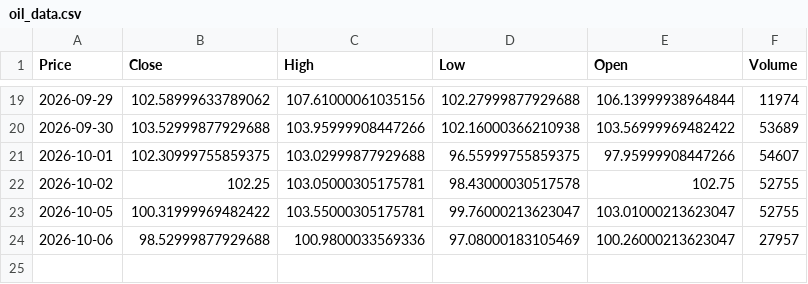
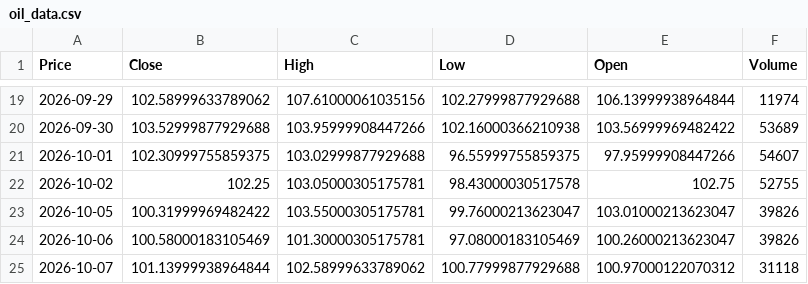
Before and after one commit to abdelaalahmed/gold-market-pipeline, a CSV file: oil_data.csv, drawn as a sheet; only a part is shown, gaps mark what is left out; the diff names each change by its address in the sheet, - before the commit and + after, or states it on an @@ line.

```diff
--- a/oil_data.csv
+++ b/oil_data.csv
-F23 (Volume): 52755
+F23 (Volume): 39826
-B24 (Close): 98.52999877929688
+B24 (Close): 100.58000183105469
-C24 (High): 100.9800033569336
+C24 (High): 101.30000305175781
-F24 (Volume): 27957
+F24 (Volume): 39826
+row 25: 2026-10-07 | 101.13999938964844 | 102.58999633789062 | 100.77999877929688 | 100.97000122070312 | 31118
```
Also changed, not shown: dollar_egp.csv, gold_data.csv.
